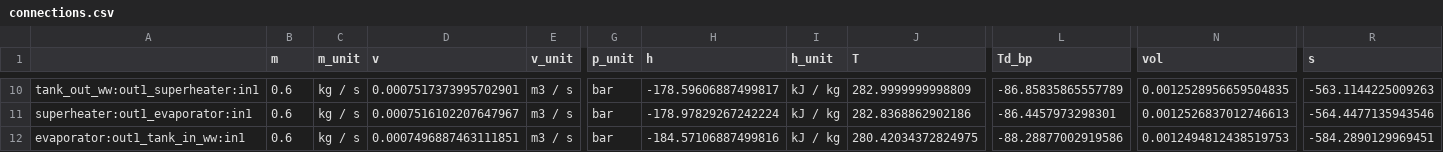
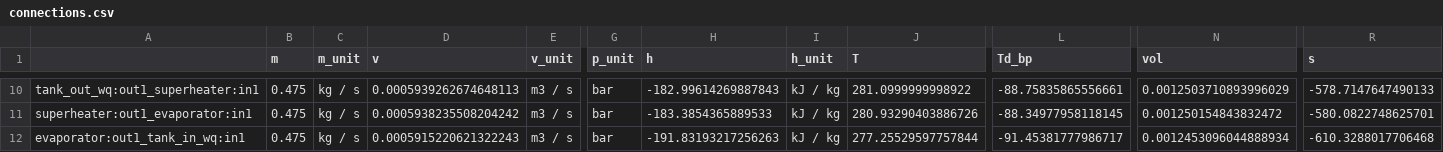
Before and after one commit to ottosandrini/Bachelorarbeit_waermepumpe, a CSV file: designstate/design_state.json/connections.csv, drawn as a sheet; only a part is shown, gaps mark what is left out; the diff covers the shown part only; the diff names each change by its address in the sheet, - before the commit and + after, or states it on an @@ line.

```diff
--- a/designstate/design_state.json/connections.csv
+++ b/designstate/design_state.json/connections.csv
-A10: tank_out_ww:out1_superheater:in1
+A10: tank_out_wq:out1_superheater:in1
-B10:B12 (m): 0.6
+B10:B12 (m): 0.475
-D10 (v): 0.0007517373995702901
+D10 (v): 0.0005939262674648113
-H10 (h): -178.59606887499817
+H10 (h): -182.99614269887843
-J10 (T): 282.9999999998809
+J10 (T): 281.0999999998922
-L10 (Td_bp): -86.85835865557789
+L10 (Td_bp): -88.75835865556661
-N10 (vol): 0.0012528956659504835
+N10 (vol): 0.0012503710893996029
-R10 (s): -563.1144225009263
+R10 (s): -578.7147647490133
-D11 (v): 0.0007516102207647967
+D11 (v): 0.0005938235508204242
-H11 (h): -178.97829267242224
+H11 (h): -183.3854365889533
-J11 (T): 282.8368862902186
+J11 (T): 280.93290403886726
-L11 (Td_bp): -86.4457973298301
+L11 (Td_bp): -88.34977958118145
-N11 (vol): 0.0012526837012746613
+N11 (vol): 0.001250154843832472
-R11 (s): -564.4477135943546
+R11 (s): -580.0822748625701
-A12: evaporator:out1_tank_in_ww:in1
+A12: evaporator:out1_tank_in_wq:in1
-D12 (v): 0.0007496887463111851
+D12 (v): 0.0005915220621322243
-H12 (h): -184.57106887499816
+H12 (h): -191.83193217256263
-J12 (T): 280.42034372824975
+J12 (T): 277.25529597757844
-L12 (Td_bp): -88.28877002919586
+L12 (Td_bp): -91.45381777986717
-N12 (vol): 0.0012494812438519753
+N12 (vol): 0.0012453096044888934
-R12 (s): -584.2890129969451
+R12 (s): -610.3288017706468
```
Also changed, not shown: 66 edited cells elsewhere in this file, designstate/design_state.json/components/HeatExchanger.csv, 7 other files.
